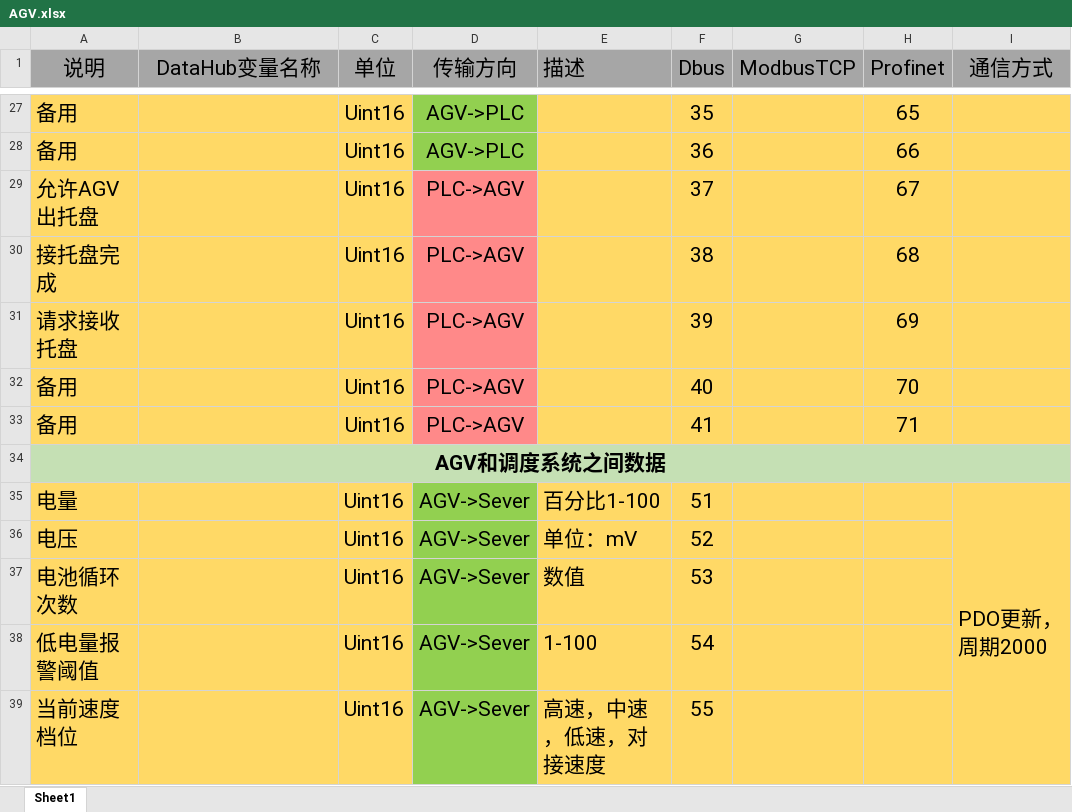
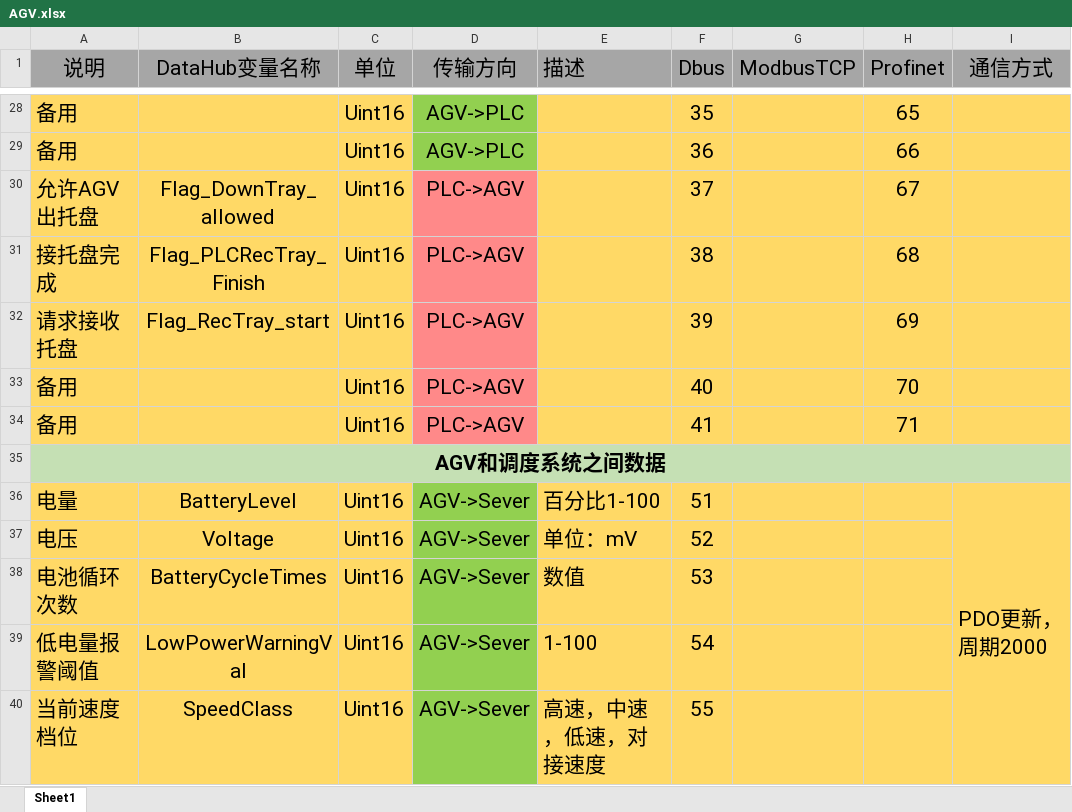
Before and after one commit to ChengHeAGV/UdpSever, an Excel workbook: 哈工大/通信/AGV.xlsx, sheet Sheet1, drawn as a sheet; only a part is shown, gaps mark what is left out; values as stored, in another font and other column widths than the file's, no borders; addresses are those after the commit; the diff covers the shown part only; the diff names each change by its address in the sheet, - before the commit and + after, or states it on an @@ line.

```diff
--- a/哈工大/通信/AGV.xlsx (sheet Sheet1)
+++ b/哈工大/通信/AGV.xlsx (sheet Sheet1)
-B30 (DataHub变量名称): (empty)
+B30 (DataHub变量名称): Flag_DownTray_allowed
-B31 (DataHub变量名称): (empty)
+B31 (DataHub变量名称): Flag_PLCRecTray_Finish
-B32 (DataHub变量名称): (empty)
+B32 (DataHub变量名称): Flag_RecTray_start
-B36 (DataHub变量名称): (empty)
+B36 (DataHub变量名称): BatteryLevel
-B37 (DataHub变量名称): (empty)
+B37 (DataHub变量名称): Voltage
-B38 (DataHub变量名称): (empty)
+B38 (DataHub变量名称): BatteryCycleTimes
-B39 (DataHub变量名称): (empty)
+B39 (DataHub变量名称): LowPowerWarningVal
-B40 (DataHub变量名称): (empty)
+B40 (DataHub变量名称): SpeedClass
```
Also changed, not shown: 1 added row, 1 removed row and 34 edited cells elsewhere in this sheet, 46 other files.
